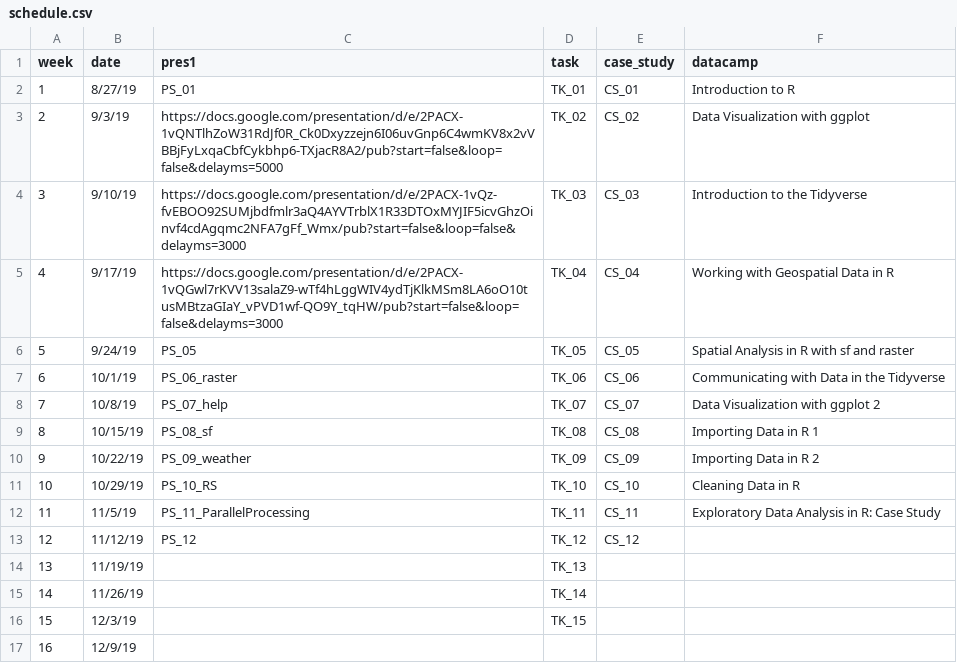
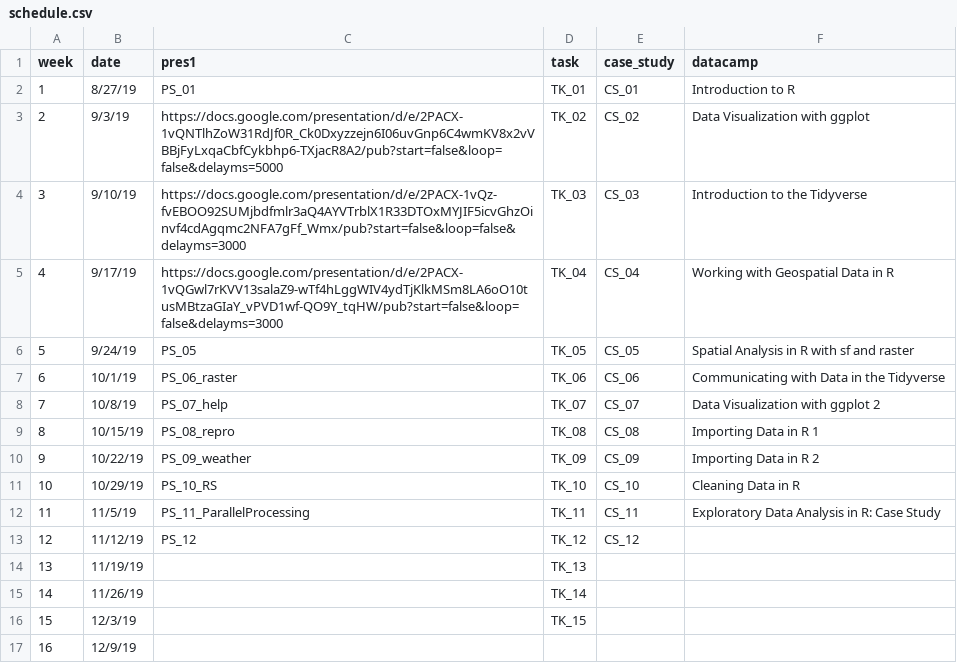
Before and after one commit to AdamWilsonLabEDU/GEO511_2020, a CSV file: docs/schedule.csv, drawn as a sheet.

Commit message:
update schedule and tk08

```diff
--- a/docs/schedule.csv
+++ b/docs/schedule.csv
@@ -8,3 +8,3 @@
 7,10/8/19,PS_07_help,TK_07,CS_07,Data Visualization with ggplot 2
-8,10/15/19,PS_08_sf,TK_08,CS_08,Importing Data in R 1
+8,10/15/19,PS_08_repro,TK_08,CS_08,Importing Data in R 1
 9,10/22/19,PS_09_weather,TK_09,CS_09,Importing Data in R 2
```
Also changed, not shown: schedule.csv, 11 other files.
